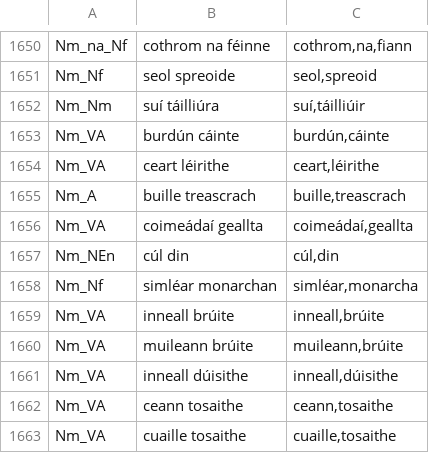
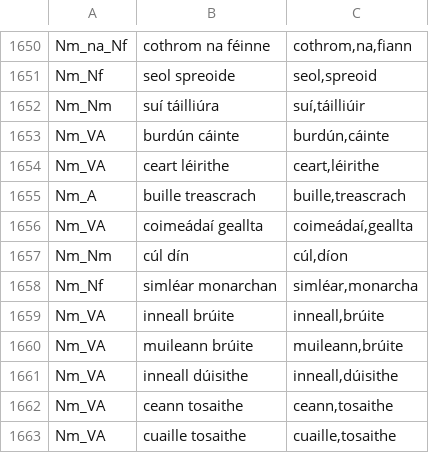
Before and after one commit to jimregan/gramadanj, a TSV file: src/main/resource/ie/tcd/slscs/itut/gramadanj/EID/multiwords2.tsv, drawn as a sheet; only a part is shown, gaps mark what is left out.

```diff
--- a/src/main/resource/ie/tcd/slscs/itut/gramadanj/EID/multiwords2.tsv
+++ b/src/main/resource/ie/tcd/slscs/itut/gramadanj/EID/multiwords2.tsv
@@ -1656,3 +1656,3 @@ Nm_A	buille treascrach	buille,treascrach
 Nm_VA	coimeádaí geallta	coimeádaí,geallta
-Nm_NEn	cúl din	cúl,din
+Nm_Nm	cúl dín	cúl,díon
 Nm_Nf	simléar monarchan	simléar,monarcha
```
Also changed, not shown: 1 other file.
